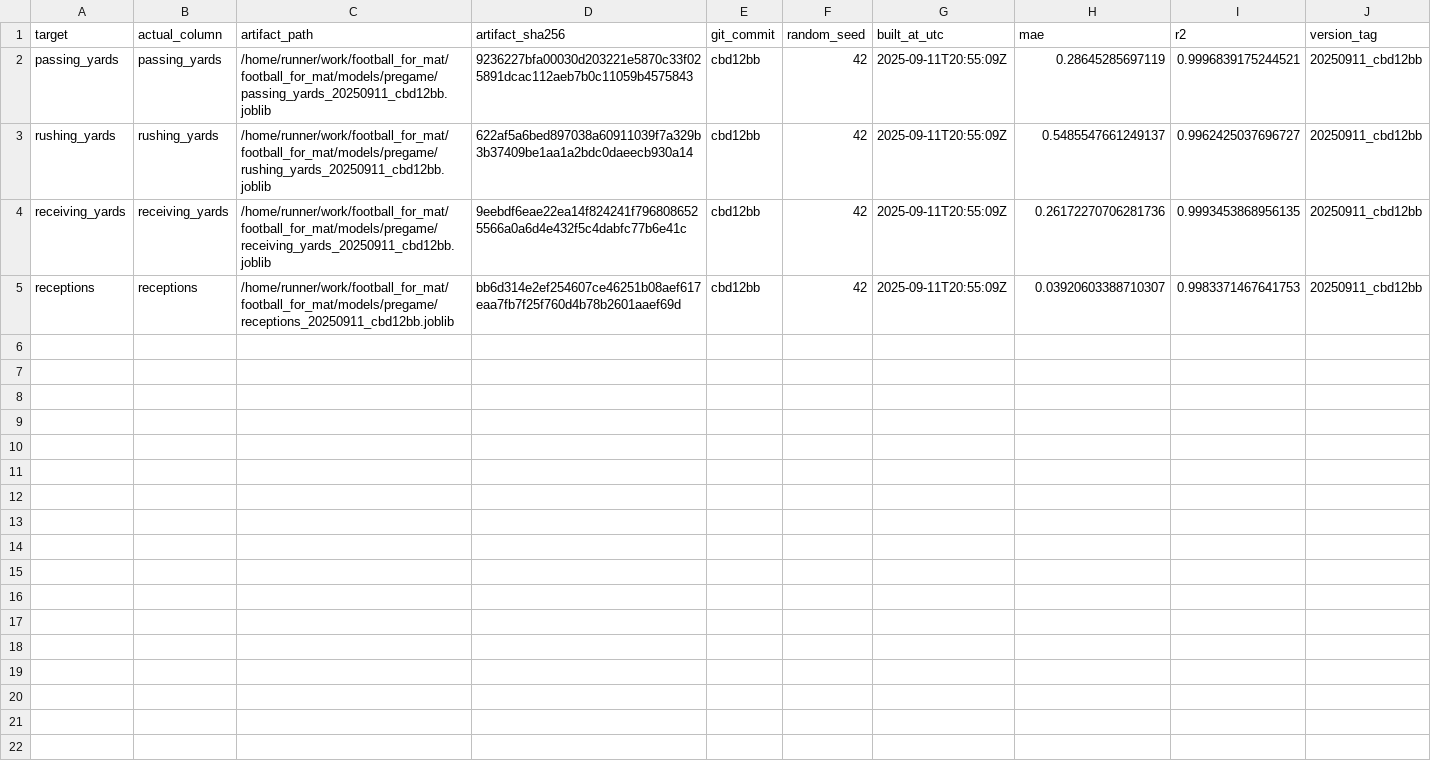
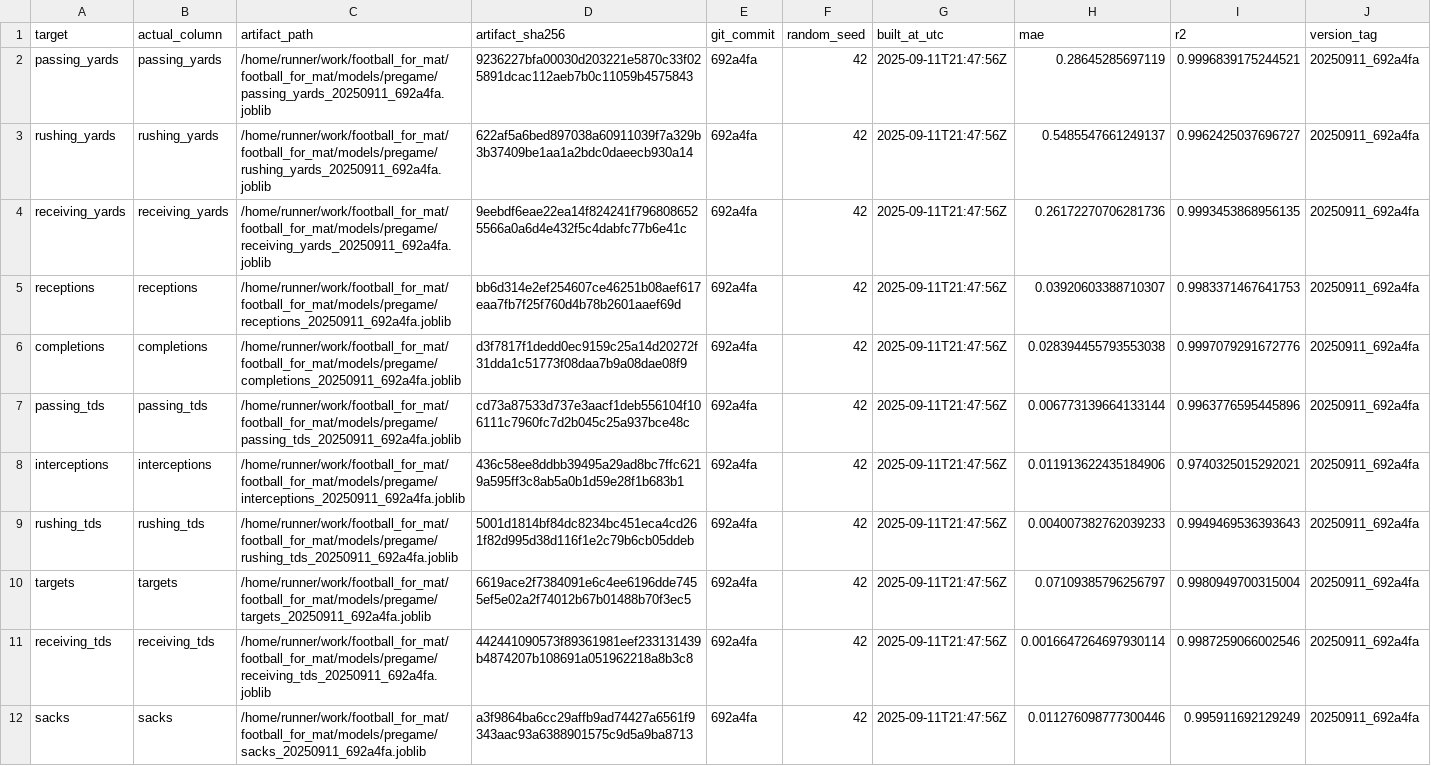
Before and after one commit to Clownworldenjoyer76/football_for_mat, a CSV file: output/models/metrics_summary.csv, drawn as a sheet.

```diff
--- a/output/models/metrics_summary.csv
+++ b/output/models/metrics_summary.csv
@@ -1,5 +1,12 @@
 target,actual_column,artifact_path,artifact_sha256,git_commit,random_seed,built_at_utc,mae,r2,version_tag
-passing_yards,passing_yards,/home/runner/work/football_for_mat/football_for_mat/models/pregame/passing_yards_20250911_cbd12bb.joblib,9236227bfa00030d203221e5870c33f025891dcac112aeb7b0c11059b4575843,cbd12bb,42,2025-09-11T20:55:09Z,0.28645285697119,0.9996839175244521,20250911_cbd12bb
-rushing_yards,rushing_yards,/home/runner/work/football_for_mat/football_for_mat/models/pregame/rushing_yards_20250911_cbd12bb.joblib,622af5a6bed897038a60911039f7a329b3b37409be1aa1a2bdc0daeecb930a14,cbd12bb,42,2025-09-11T20:55:09Z,0.5485547661249137,0.9962425037696727,20250911_cbd12bb
-receiving_yards,receiving_yards,/home/runner/work/football_for_mat/football_for_mat/models/pregame/receiving_yards_20250911_cbd12bb.joblib,9eebdf6eae22ea14f824241f7968086525566a0a6d4e432f5c4dabfc77b6e41c,cbd12bb,42,2025-09-11T20:55:09Z,0.26172270706281736,0.9993453868956135,20250911_cbd12bb
-receptions,receptions,/home/runner/work/football_for_mat/football_for_mat/models/pregame/receptions_20250911_cbd12bb.joblib,bb6d314e2ef254607ce46251b08aef617eaa7fb7f25f760d4b78b2601aaef69d,cbd12bb,42,2025-09-11T20:55:09Z,0.03920603388710307,0.9983371467641753,20250911_cbd12bb
+passing_yards,passing_yards,/home/runner/work/football_for_mat/football_for_mat/models/pregame/passing_yards_20250911_692a4fa.joblib,9236227bfa00030d203221e5870c33f025891dcac112aeb7b0c11059b4575843,692a4fa,42,2025-09-11T21:47:56Z,0.28645285697119,0.9996839175244521,20250911_692a4fa
+rushing_yards,rushing_yards,/home/runner/work/football_for_mat/football_for_mat/models/pregame/rushing_yards_20250911_692a4fa.joblib,622af5a6bed897038a60911039f7a329b3b37409be1aa1a2bdc0daeecb930a14,692a4fa,42,2025-09-11T21:47:56Z,0.5485547661249137,0.9962425037696727,20250911_692a4fa
+receiving_yards,receiving_yards,/home/runner/work/football_for_mat/football_for_mat/models/pregame/receiving_yards_20250911_692a4fa.joblib,9eebdf6eae22ea14f824241f7968086525566a0a6d4e432f5c4dabfc77b6e41c,692a4fa,42,2025-09-11T21:47:56Z,0.26172270706281736,0.9993453868956135,20250911_692a4fa
+receptions,receptions,/home/runner/work/football_for_mat/football_for_mat/models/pregame/receptions_20250911_692a4fa.joblib,bb6d314e2ef254607ce46251b08aef617eaa7fb7f25f760d4b78b2601aaef69d,692a4fa,42,2025-09-11T21:47:56Z,0.03920603388710307,0.9983371467641753,20250911_692a4fa
+completions,completions,/home/runner/work/football_for_mat/football_for_mat/models/pregame/completions_20250911_692a4fa.joblib,d3f7817f1dedd0ec9159c25a14d20272f31dda1c51773f08daa7b9a08dae08f9,692a4fa,42,2025-09-11T21:47:56Z,0.028394455793553038,0.9997079291672776,20250911_692a4fa
+passing_tds,passing_tds,/home/runner/work/football_for_mat/football_for_mat/models/pregame/passing_tds_20250911_692a4fa.joblib,cd73a87533d737e3aacf1deb556104f106111c7960fc7d2b045c25a937bce48c,692a4fa,42,2025-09-11T21:47:56Z,0.006773139664133144,0.9963776595445896,20250911_692a4fa
+interceptions,interceptions,/home/runner/work/football_for_mat/football_for_mat/models/pregame/interceptions_20250911_692a4fa.joblib,436c58ee8ddbb39495a29ad8bc7ffc6219a595ff3c8ab5a0b1d59e28f1b683b1,692a4fa,42,2025-09-11T21:47:56Z,0.011913622435184906,0.9740325015292021,20250911_692a4fa
+rushing_tds,rushing_tds,/home/runner/work/football_for_mat/football_for_mat/models/pregame/rushing_tds_20250911_692a4fa.joblib,5001d1814bf84dc8234bc451eca4cd261f82d995d38d116f1e2c79b6cb05ddeb,692a4fa,42,2025-09-11T21:47:56Z,0.004007382762039233,0.9949469536393643,20250911_692a4fa
+targets,targets,/home/runner/work/football_for_mat/football_for_mat/models/pregame/targets_20250911_692a4fa.joblib,6619ace2f7384091e6c4ee6196dde7455ef5e02a2f74012b67b01488b70f3ec5,692a4fa,42,2025-09-11T21:47:56Z,0.07109385796256797,0.9980949700315004,20250911_692a4fa
+receiving_tds,receiving_tds,/home/runner/work/football_for_mat/football_for_mat/models/pregame/receiving_tds_20250911_692a4fa.joblib,442441090573f89361981eef233131439b4874207b108691a051962218a8b3c8,692a4fa,42,2025-09-11T21:47:56Z,0.0016647264697930114,0.9987259066002546,20250911_692a4fa
+sacks,sacks,/home/runner/work/football_for_mat/football_for_mat/models/pregame/sacks_20250911_692a4fa.joblib,a3f9864ba6cc29affb9ad74427a6561f9343aac93a6388901575c9d5a9ba8713,692a4fa,42,2025-09-11T21:47:56Z,0.011276098777300446,0.995911692129249,20250911_692a4fa
```
Also changed, not shown: models/manifest/models_manifest.csv, 10 other files.
